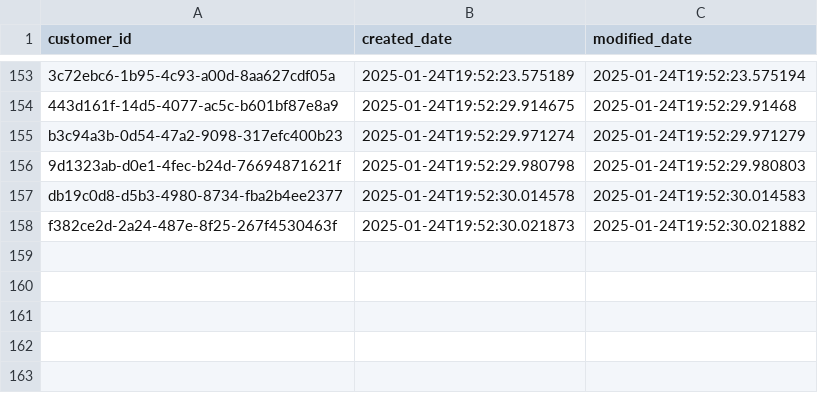
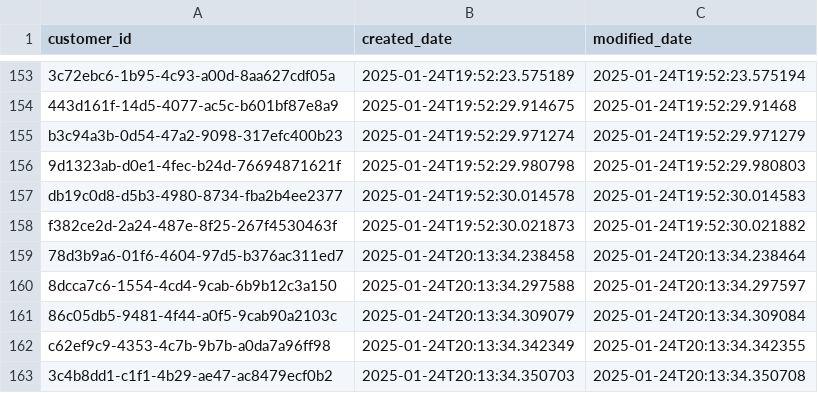
Before and after one commit to anislagan/phonenumberservice, a CSV file: data/customers.csv, drawn as a sheet; only a part is shown, gaps mark what is left out.

```diff
--- a/data/customers.csv
+++ b/data/customers.csv
@@ -158 +158,6 @@ db19c0d8-d5b3-4980-8734-fba2b4ee2377,2025-01-24T19:52:30.014578,2025-01-24T19:52
 f382ce2d-2a24-487e-8f25-267f4530463f,2025-01-24T19:52:30.021873,2025-01-24T19:52:30.021882
+78d3b9a6-01f6-4604-97d5-b376ac311ed7,2025-01-24T20:13:34.238458,2025-01-24T20:13:34.238464
+8dcca7c6-1554-4cd4-9cab-6b9b12c3a150,2025-01-24T20:13:34.297588,2025-01-24T20:13:34.297597
+86c05db5-9481-4f44-a0f5-9cab90a2103c,2025-01-24T20:13:34.309079,2025-01-24T20:13:34.309084
+c62ef9c9-4353-4c7b-9b7b-a0da7a96ff98,2025-01-24T20:13:34.342349,2025-01-24T20:13:34.342355
+3c4b8dd1-c1f1-4b29-ae47-ac8479ecf0b2,2025-01-24T20:13:34.350703,2025-01-24T20:13:34.350708
```
Also changed, not shown: data/phone_numbers.csv, 2 other files.
